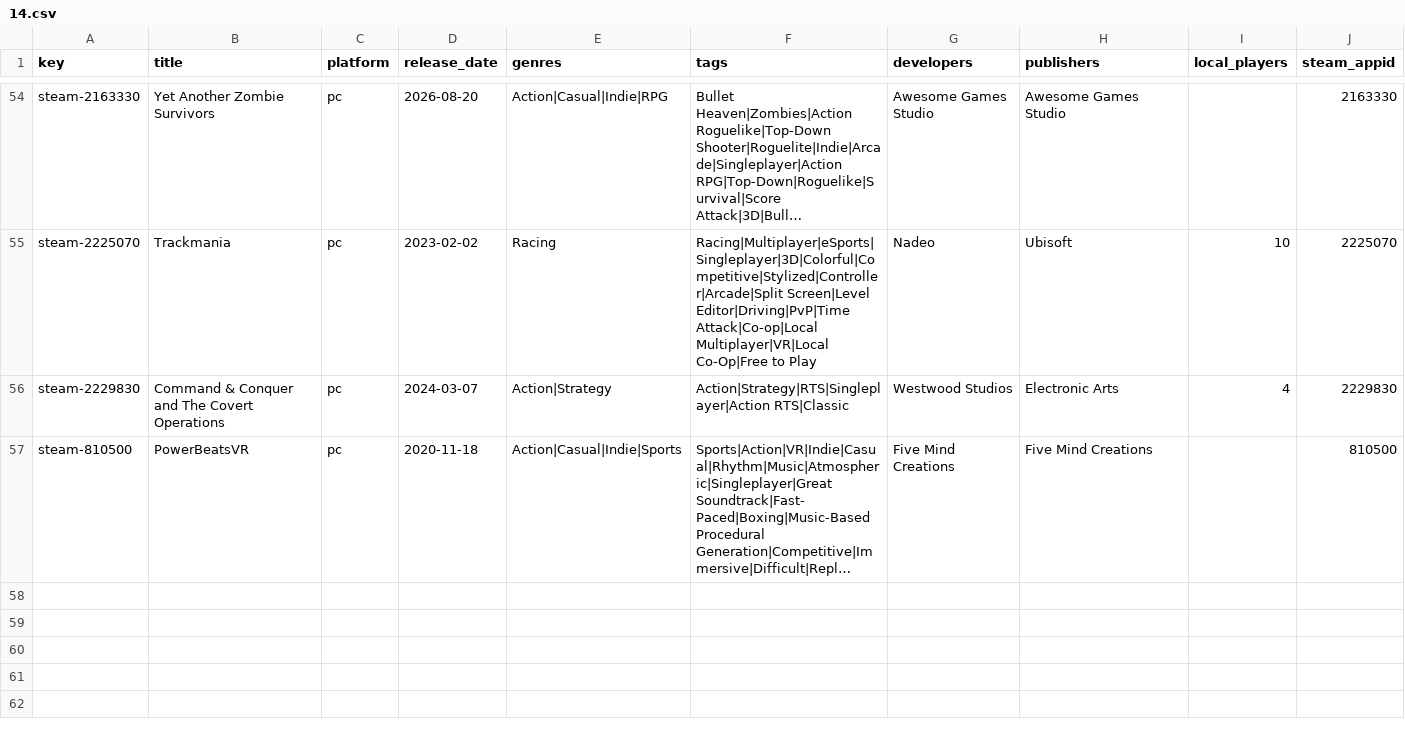
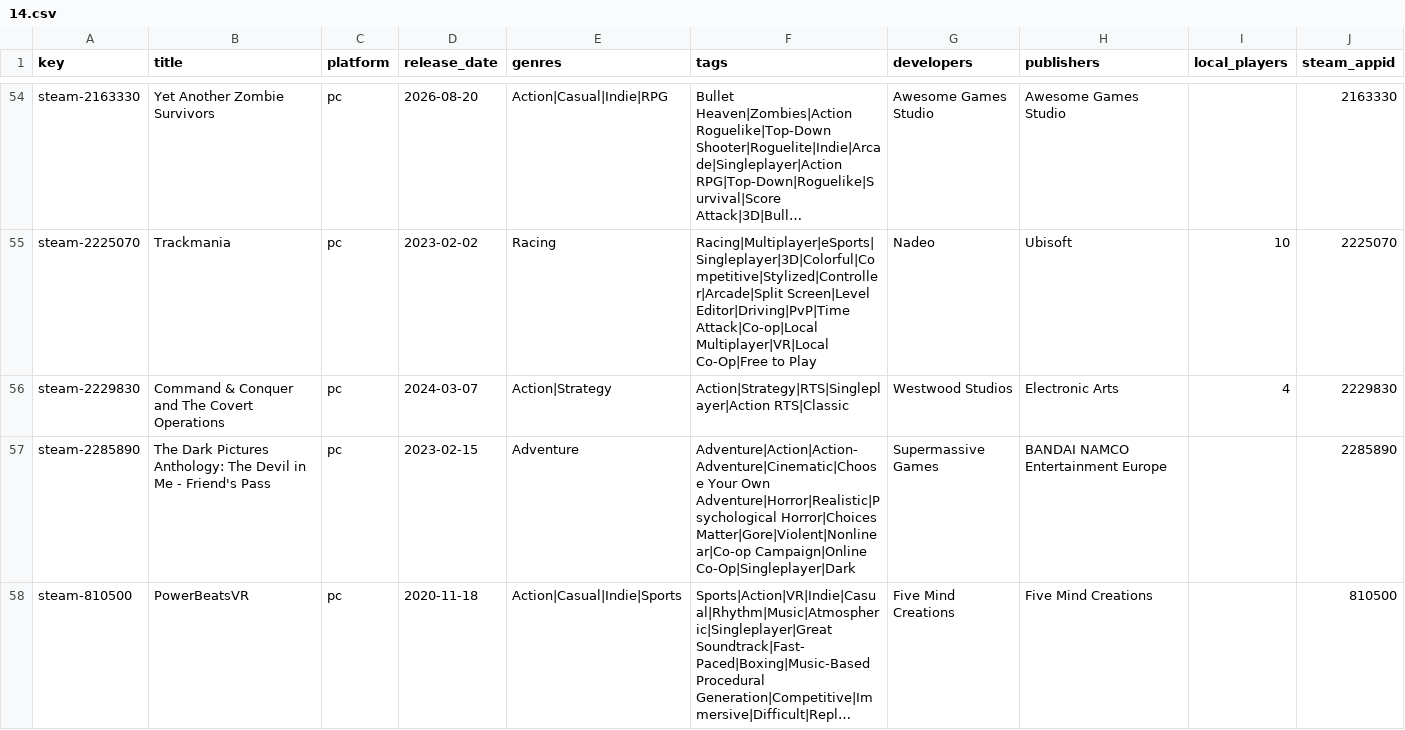
Before and after one commit to jeremybris/PlayOut-metadata, a CSV file: data/steam/14.csv, drawn as a sheet; only a part is shown, gaps mark what is left out; long unchanged cells end in …; the diff names each change by its address in the sheet, - before the commit and + after, or states it on an @@ line.

```diff
--- a/data/steam/14.csv
+++ b/data/steam/14.csv
+row 57: steam-2285890 | The Dark Pictures Anthology: The Devil in Me - Friend's Pass | pc | 2023-02-15 | Adventure | Adventure|Action|Action-Adventure|Cinematic|Choose Your Own Adventure|Horror|Realistic|Psychological Horror|Choices Matter|Gore|Violent|Nonlinear|Co-op Campaign|Online Co-Op|Singleplayer|Dark | Supermassive Games | BANDAI NAMCO Entertainment Europe |  | 2285890
```
